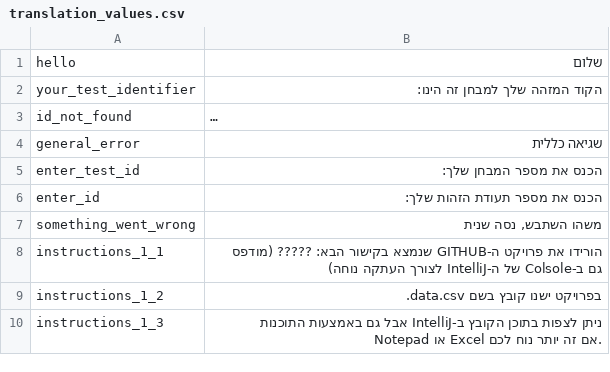
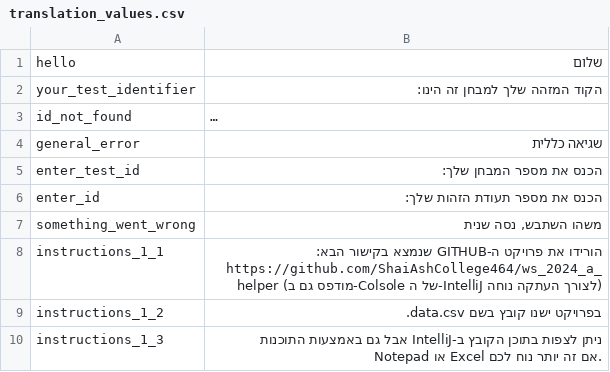
Before and after one commit to ShaiAshCollege464/ws_2024_a, a CSV file: translation_values.csv, drawn as a sheet; only a part is shown; long unchanged cells end in ….

Commit message:
Update translation_values.csv

```diff
--- a/translation_values.csv
+++ b/translation_values.csv
@@ -7,3 +7,3 @@ enter_id,הכנס את מספר תעודת הזהות שלך:
 something_went_wrong,"משהו השתבש, נסה שנית"
-instructions_1_1,הורידו את פרויקט ה-GITHUB שנמצא בקישור הבא: ????? (מודפס גם ב-Colsole של ה-IntelliJ לצורך העתקה נוחה)
+instructions_1_1,הורידו את פרויקט ה-GITHUB שנמצא בקישור הבא: https://github.com/ShaiAshCollege464/ws_2024_a_helper (מודפס גם ב-Colsole של ה-IntelliJ לצורך העתקה נוחה)
 instructions_1_2,בפרויקט ישנו קובץ בשם data.csv.
```
